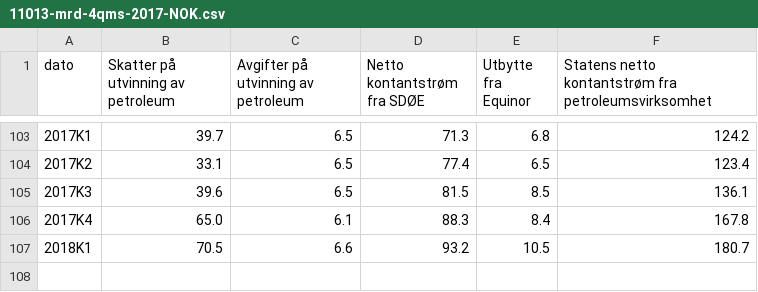
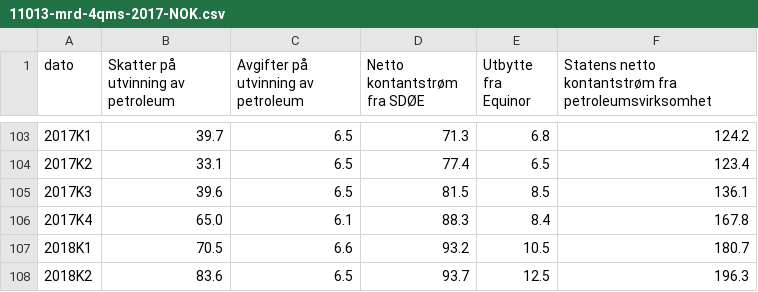
Before and after one commit to ivarref/clj-simple-chart, a CSV file: data/11013/11013-mrd-4qms-2017-NOK.csv, drawn as a sheet; only a part is shown, gaps mark what is left out; the diff names each change by its address in the sheet, - before the commit and + after, or states it on an @@ line.

```diff
--- a/data/11013/11013-mrd-4qms-2017-NOK.csv
+++ b/data/11013/11013-mrd-4qms-2017-NOK.csv
+row 108: 2018K2 | 83.6 | 6.5 | 93.7 | 12.5 | 196.3
```
Also changed, not shown: data/11013/11013-4qms.csv, data/11013/11013-mrd-4qms.csv, 5 other files.
